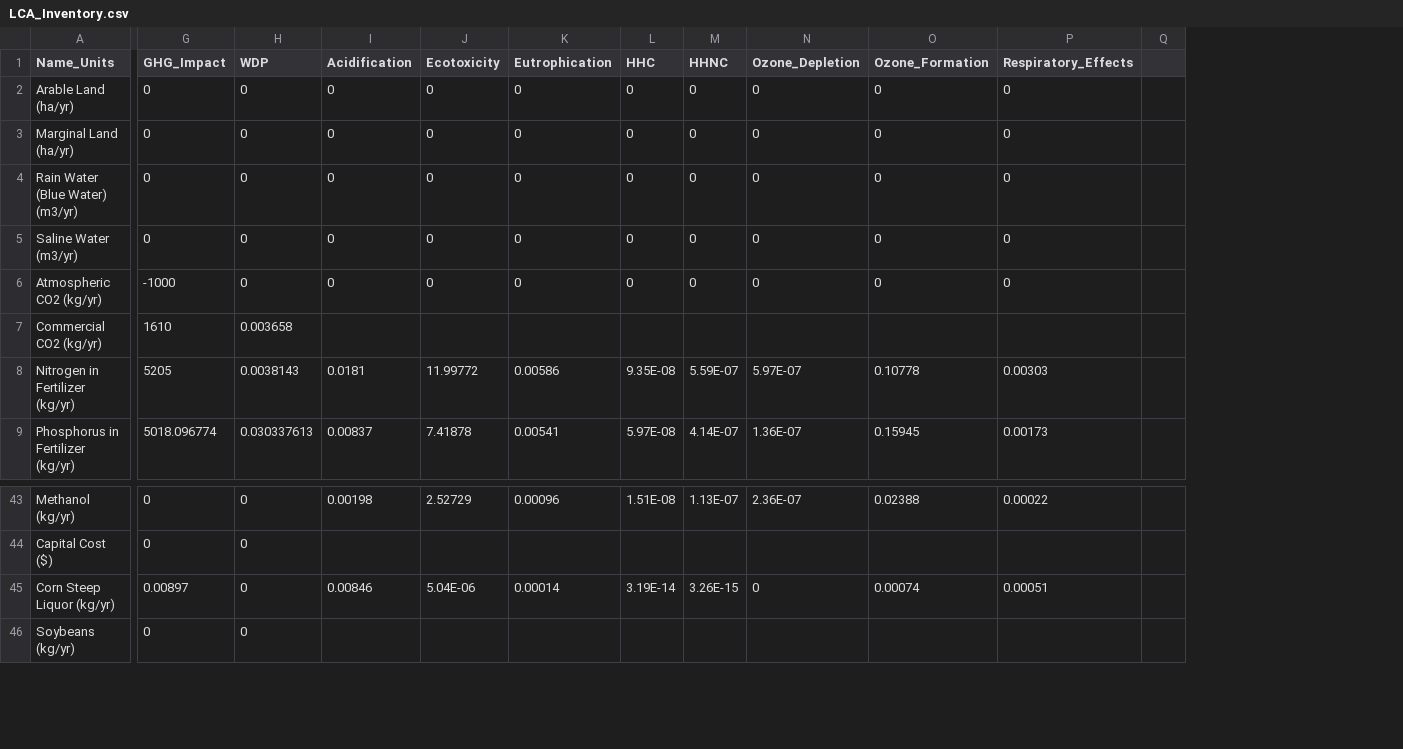
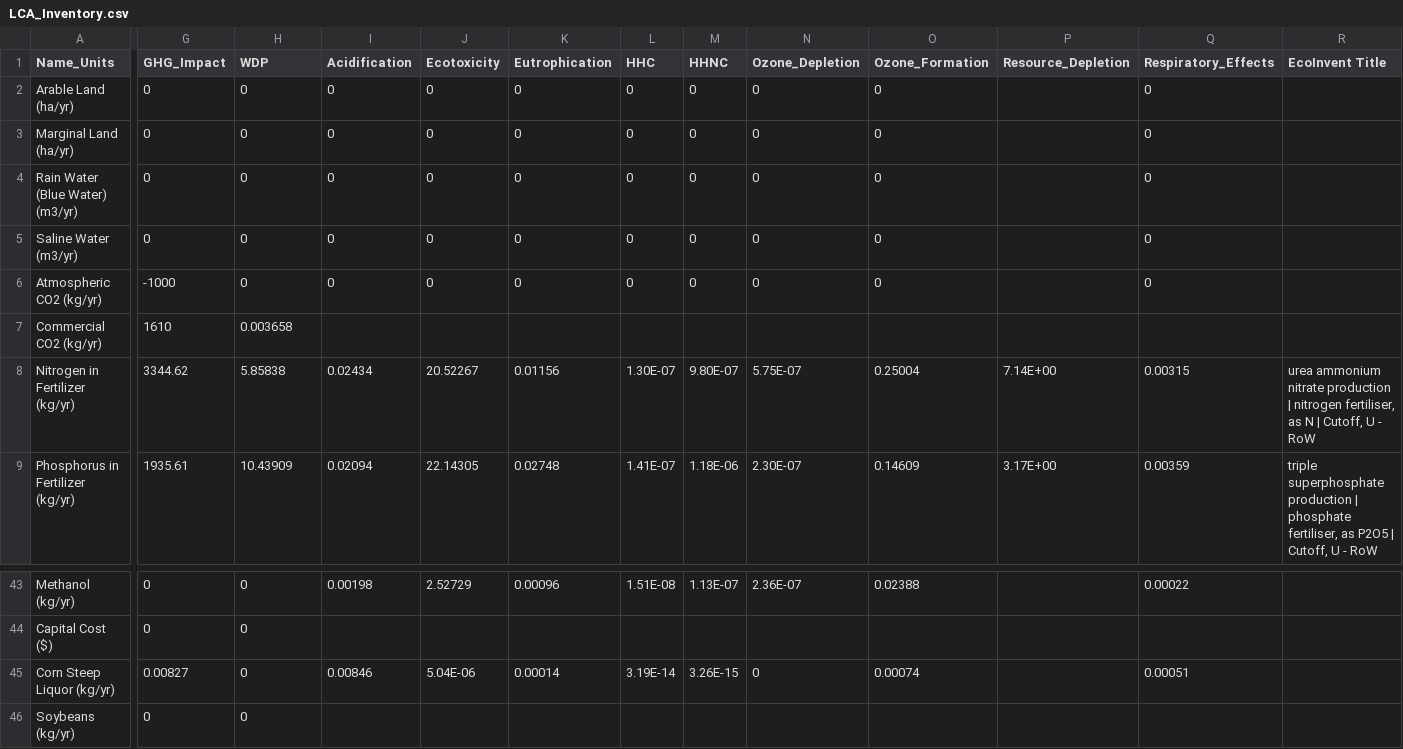
Before and after one commit to ABM-MOEA-TEAM/BETO-ABM-MOEA, a CSV file: LCA_Inventory.csv, drawn as a sheet; only a part is shown, gaps mark what is left out; removed rows and columns are numbered as before the commit, all else as after; the diff covers the shown part only; the diff names each change by its address in the sheet, - before the commit and + after, or states it on an @@ line.

```diff
--- a/LCA_Inventory.csv
+++ b/LCA_Inventory.csv
+column P (Resource_Depletion), rows 8-9: 7.14E+00 | 3.17E+00
-column Q, empty
+column R (EcoInvent Title), rows 8-9: urea ammonium nitrate production | nitrogen fertiliser, as N | Cutoff, U - RoW | triple superphosphate production | phosphate fertiliser, as P2O5 | Cutoff, U - RoW
-G8 (GHG_Impact): 5205
+G8 (GHG_Impact): 3344.62
-H8 (WDP): 0.0038143
+H8 (WDP): 5.85838
-I8 (Acidification): 0.0181
+I8 (Acidification): 0.02434
-J8 (Ecotoxicity): 11.99772
+J8 (Ecotoxicity): 20.52267
-K8 (Eutrophication): 0.00586
+K8 (Eutrophication): 0.01156
-L8 (HHC): 9.35E-08
+L8 (HHC): 1.30E-07
-M8 (HHNC): 5.59E-07
+M8 (HHNC): 9.80E-07
-N8 (Ozone_Depletion): 5.97E-07
+N8 (Ozone_Depletion): 5.75E-07
-O8 (Ozone_Formation): 0.10778
+O8 (Ozone_Formation): 0.25004
-Q8 (Respiratory_Effects): 0.00303
+Q8 (Respiratory_Effects): 0.00315
-G9 (GHG_Impact): 5018.096774
+G9 (GHG_Impact): 1935.61
-H9 (WDP): 0.030337613
+H9 (WDP): 10.43909
-I9 (Acidification): 0.00837
+I9 (Acidification): 0.02094
-J9 (Ecotoxicity): 7.41878
+J9 (Ecotoxicity): 22.14305
-K9 (Eutrophication): 0.00541
+K9 (Eutrophication): 0.02748
-L9 (HHC): 5.97E-08
+L9 (HHC): 1.41E-07
-M9 (HHNC): 4.14E-07
+M9 (HHNC): 1.18E-06
-N9 (Ozone_Depletion): 1.36E-07
+N9 (Ozone_Depletion): 2.30E-07
-O9 (Ozone_Formation): 0.15945
+O9 (Ozone_Formation): 0.14609
-Q9 (Respiratory_Effects): 0.00173
+Q9 (Respiratory_Effects): 0.00359
-G45 (GHG_Impact): 0.00897
+G45 (GHG_Impact): 0.00827
```
Also changed, not shown: 138 edited cells elsewhere in this file, 17 other files.
